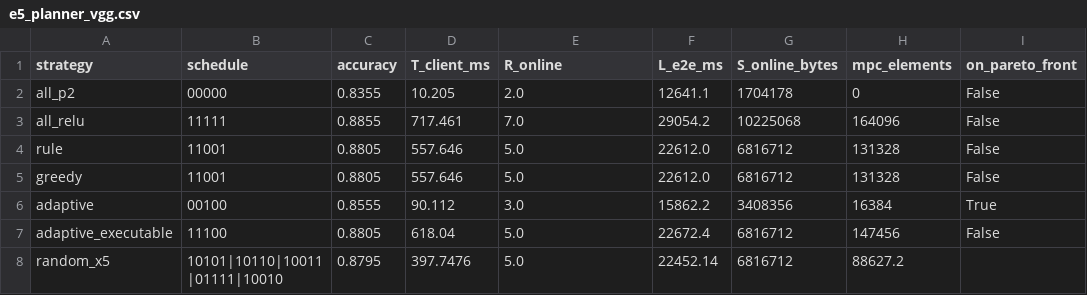
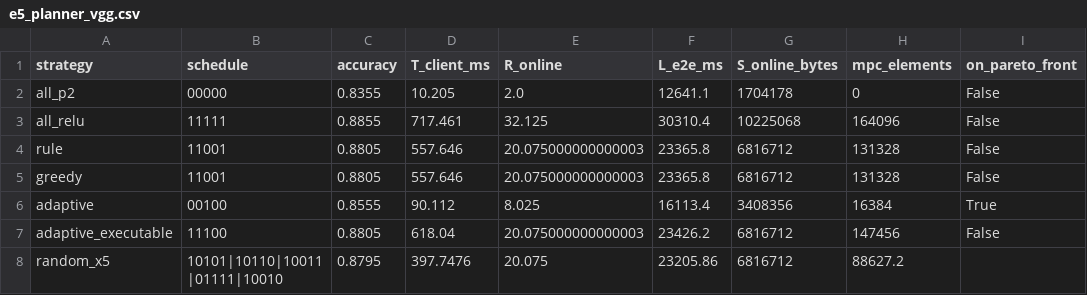
Before and after one commit to MrWangneverplay/LitePI, a CSV file: results/E5/e5_planner_vgg.csv, drawn as a sheet.

```diff
--- a/results/E5/e5_planner_vgg.csv
+++ b/results/E5/e5_planner_vgg.csv
@@ -2,7 +2,7 @@ strategy,schedule,accuracy,T_client_ms,R_online,L_e2e_ms,S_online_bytes,mpc_elem
 all_p2,00000,0.8355,10.205,2.0,12641.1,1704178,0,False
-all_relu,11111,0.8855,717.461,7.0,29054.2,10225068,164096,False
-rule,11001,0.8805,557.646,5.0,22612.0,6816712,131328,False
-greedy,11001,0.8805,557.646,5.0,22612.0,6816712,131328,False
-adaptive,00100,0.8555,90.112,3.0,15862.2,3408356,16384,True
-adaptive_executable,11100,0.8805,618.04,5.0,22672.4,6816712,147456,False
-random_x5,10101|10110|10011|01111|10010,0.8795,397.7476,5.0,22452.14,6816712,88627.2,
+all_relu,11111,0.8855,717.461,32.125,30310.4,10225068,164096,False
+rule,11001,0.8805,557.646,20.075000000000003,23365.8,6816712,131328,False
+greedy,11001,0.8805,557.646,20.075000000000003,23365.8,6816712,131328,False
+adaptive,00100,0.8555,90.112,8.025,16113.4,3408356,16384,True
+adaptive_executable,11100,0.8805,618.04,20.075000000000003,23426.2,6816712,147456,False
+random_x5,10101|10110|10011|01111|10010,0.8795,397.7476,20.075,23205.86,6816712,88627.2,
```
Also changed, not shown: results/E5/e5_planner_cifar10.csv, results/E5/e5_planner_fast.csv, 14 other files.
